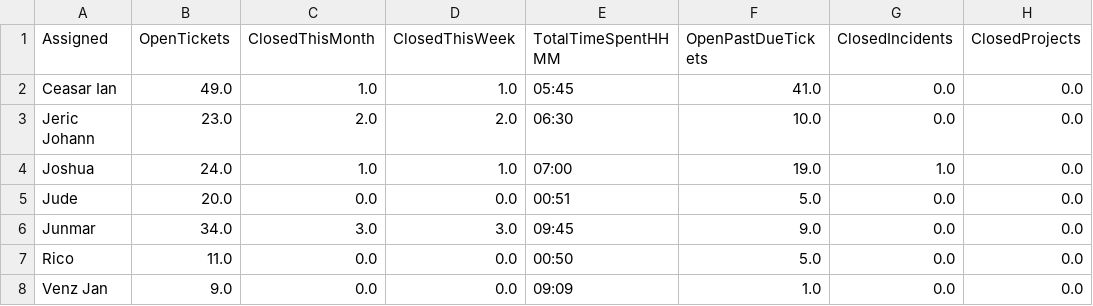
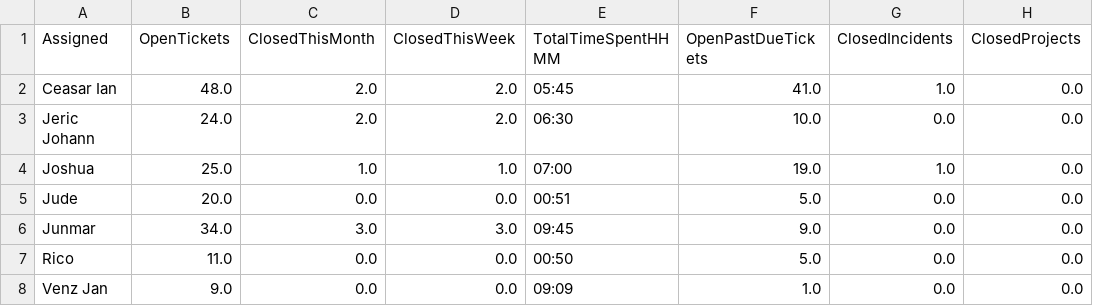
Before and after one commit to astechsupport/technical-support-data, a CSV file: data.csv, drawn as a sheet; only a part is shown; the diff names each change by its address in the sheet, - before the commit and + after, or states it on an @@ line.

```diff
--- a/data.csv
+++ b/data.csv
-B2 (OpenTickets): 49.0
+B2 (OpenTickets): 48.0
-C2 (ClosedThisMonth): 1.0
+C2 (ClosedThisMonth): 2.0
-D2 (ClosedThisWeek): 1.0
+D2 (ClosedThisWeek): 2.0
-G2 (ClosedIncidents): 0.0
+G2 (ClosedIncidents): 1.0
-B3 (OpenTickets): 23.0
+B3 (OpenTickets): 24.0
-B4 (OpenTickets): 24.0
+B4 (OpenTickets): 25.0
```
Also changed, not shown: pastdue.csv.
